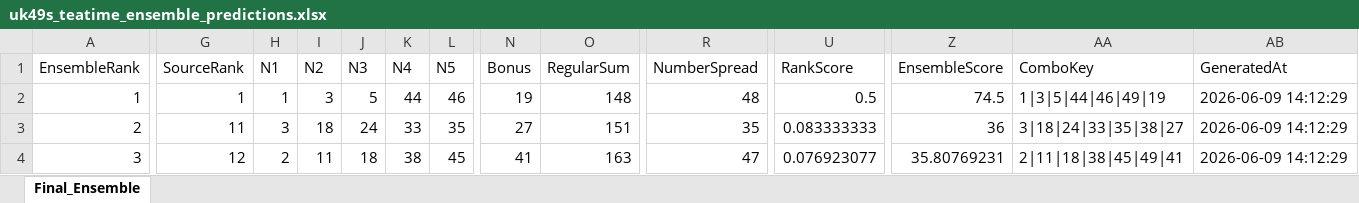
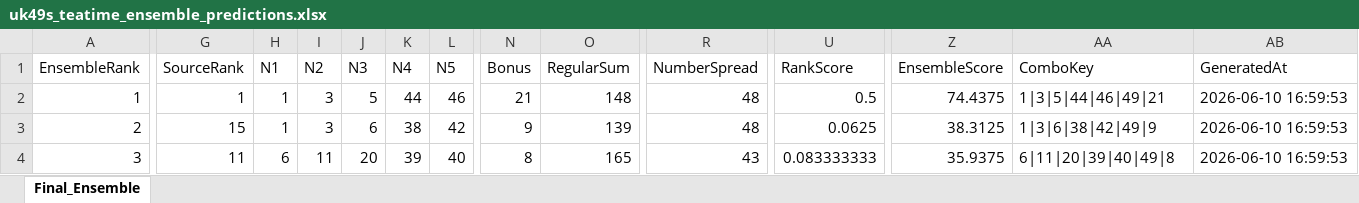
Before and after one commit to 19KabeloMadiga95/HexagrandHouse, an Excel workbook: data/exports/final_predictions/uk49s_teatime_ensemble_predictions.xlsx, sheet Final_Ensemble, drawn as a sheet; only a part is shown, gaps mark what is left out; values as stored, in another font and other column widths than the file's, no borders; the diff covers the shown part only; the diff names each change by its address in the sheet, - before the commit and + after, or states it on an @@ line.

```diff
--- a/data/exports/final_predictions/uk49s_teatime_ensemble_predictions.xlsx (sheet Final_Ensemble)
+++ b/data/exports/final_predictions/uk49s_teatime_ensemble_predictions.xlsx (sheet Final_Ensemble)
-N2 (Bonus): 19
+N2 (Bonus): 21
-Z2 (EnsembleScore): 74.5
+Z2 (EnsembleScore): 74.4375
-AA2 (ComboKey): 1|3|5|44|46|49|19
+AA2 (ComboKey): 1|3|5|44|46|49|21
-AB2:AB4 (GeneratedAt): 2026-06-09 14:12:29
+AB2:AB4 (GeneratedAt): 2026-06-10 16:59:53
-G3 (SourceRank): 11
+G3 (SourceRank): 15
-H3 (N1): 3
+H3 (N1): 1
-I3 (N2): 18
+I3 (N2): 3
-J3 (N3): 24
+J3 (N3): 6
-K3 (N4): 33
+K3 (N4): 38
-L3 (N5): 35
+L3 (N5): 42
-N3 (Bonus): 27
+N3 (Bonus): 9
-O3 (RegularSum): 151
+O3 (RegularSum): 139
-R3 (NumberSpread): 35
+R3 (NumberSpread): 48
-U3 (RankScore): 0.083333333
+U3 (RankScore): 0.0625
-Z3 (EnsembleScore): 36
+Z3 (EnsembleScore): 38.3125
-AA3 (ComboKey): 3|18|24|33|35|38|27
+AA3 (ComboKey): 1|3|6|38|42|49|9
-G4 (SourceRank): 12
+G4 (SourceRank): 11
-H4 (N1): 2
+H4 (N1): 6
-J4 (N3): 18
+J4 (N3): 20
-K4 (N4): 38
+K4 (N4): 39
-L4 (N5): 45
+L4 (N5): 40
-N4 (Bonus): 41
+N4 (Bonus): 8
-O4 (RegularSum): 163
+O4 (RegularSum): 165
-R4 (NumberSpread): 47
+R4 (NumberSpread): 43
-U4 (RankScore): 0.076923077
+U4 (RankScore): 0.083333333
-Z4 (EnsembleScore): 35.80769231
+Z4 (EnsembleScore): 35.9375
-AA4 (ComboKey): 2|11|18|38|45|49|41
+AA4 (ComboKey): 6|11|20|39|40|49|8
```
Also changed, not shown: 96 edited cells elsewhere in this sheet, data/exports/final_predictions/all_games_ensemble_predictions.xlsx, data/exports/final_predictions/daily_lotto_ensemble_predictions.xlsx, 6 other files.
